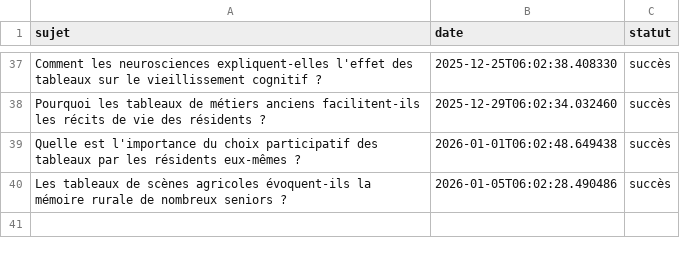
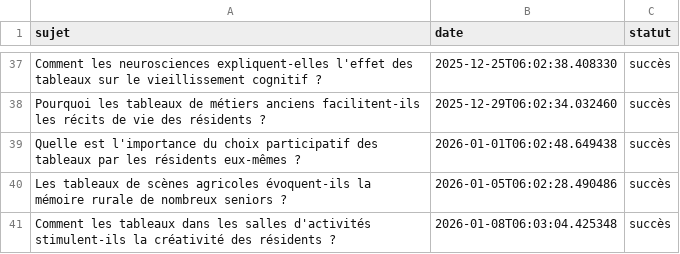
Before and after one commit to Metalosmose21/Residence-senior-2, a CSV file: sujets_traites.csv, drawn as a sheet; only a part is shown, gaps mark what is left out; the diff names each change by its address in the sheet, - before the commit and + after, or states it on an @@ line.

```diff
--- a/sujets_traites.csv
+++ b/sujets_traites.csv
+row 41: Comment les tableaux dans les salles d'activités stimulent-ils la créativité des résidents ? | 2026-01-08T06:03:04.425348 | succès
```
Also changed, not shown: sujets.csv.
